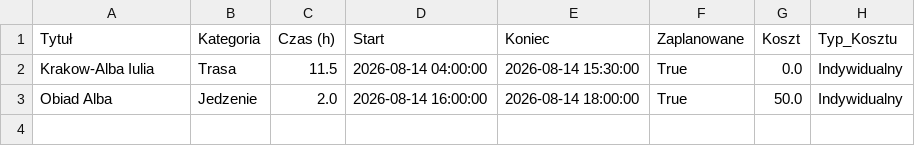
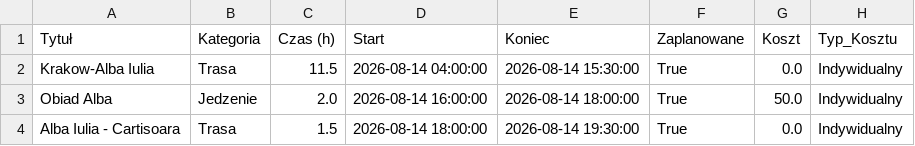
Before and after one commit to PatrykMolo/Zwariowana-Przygoda, a CSV file: 687f3a40_data.csv, drawn as a sheet; the diff names each change by its address in the sheet, - before the commit and + after, or states it on an @@ line.

Commit message:
Update

```diff
--- a/687f3a40_data.csv
+++ b/687f3a40_data.csv
+row 4: Alba Iulia - Cartisoara | Trasa | 1.5 | 2026-08-14 18:00:00 | 2026-08-14 19:30:00 | True | 0.0 | Indywidualny
```
